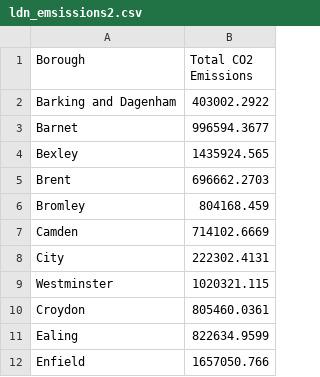
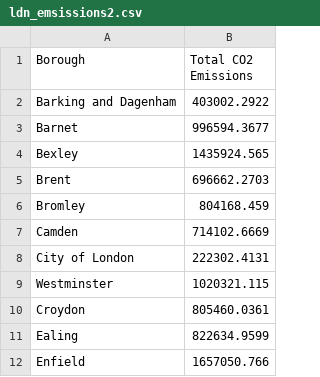
Before and after one commit to devon-sharp/devon-sharp.github.io, a CSV file: ldn_emsissions2.csv, drawn as a sheet; only a part is shown.

Commit message:
Update ldn_emsissions2.csv

```diff
--- a/ldn_emsissions2.csv
+++ b/ldn_emsissions2.csv
@@ -7,3 +7,3 @@ Bromley,804168.459
 Camden,714102.6669
-City,222302.4131
+City of London,222302.4131
 Westminster,1020321.115
```
